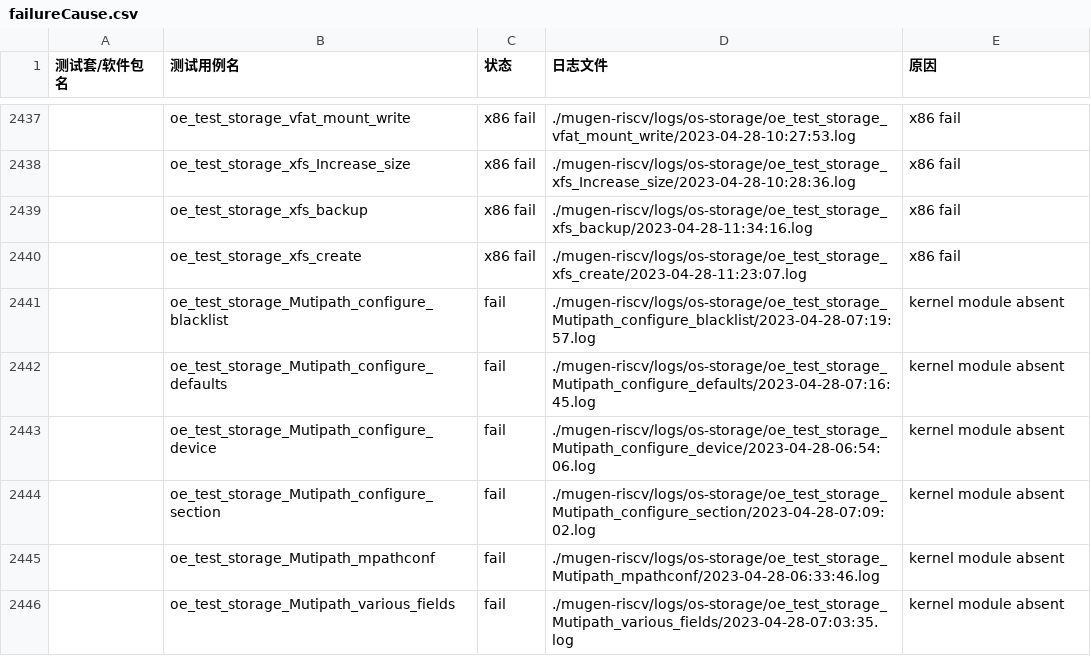
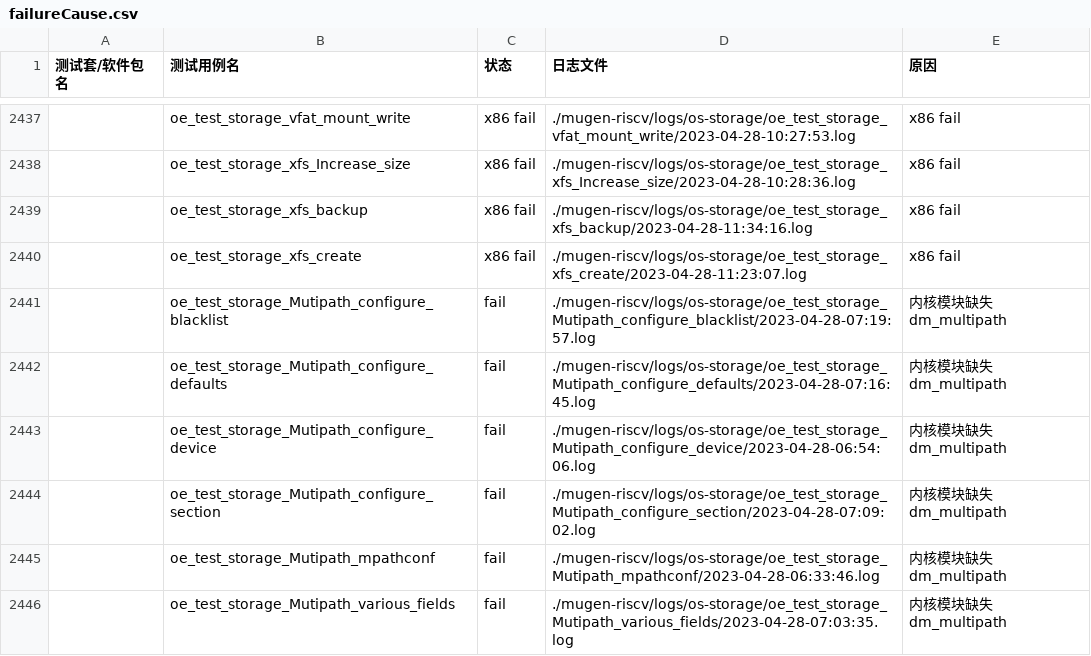
Before and after one commit to KotorinMinami/res_list, a CSV file: failureCause.csv, drawn as a sheet; only a part is shown, gaps mark what is left out; the diff covers the shown part only; the diff names each change by its address in the sheet, - before the commit and + after, or states it on an @@ line.

```diff
--- a/failureCause.csv
+++ b/failureCause.csv
-E2441:E2446 (原因): kernel module absent
+E2441:E2446 (原因): 内核模块缺失 dm_multipath
```
Also changed, not shown: 97 edited cells elsewhere in this file.
